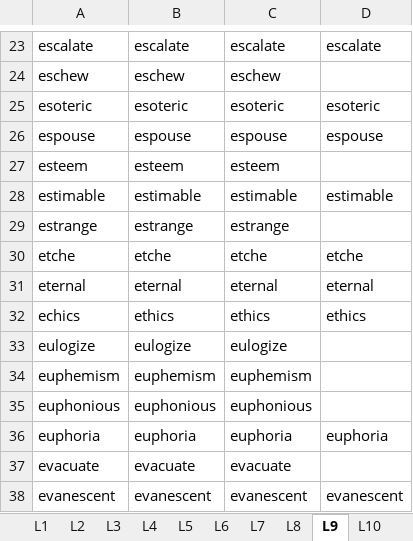
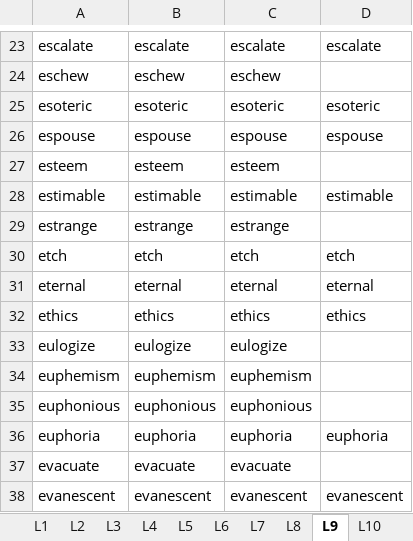
Before and after one commit to hfthair/gre_prepare, an Excel workbook: gre3000/GRE3000.xlsx, sheet L9, drawn as a sheet; only a part is shown, gaps mark what is left out; values as stored, in another font and other column widths than the file's, no borders; charts and pictures not drawn; the diff covers the shown part only; the diff names each change by its address in the sheet, - before the commit and + after, or states it on an @@ line.

```diff
--- a/gre3000/GRE3000.xlsx (sheet L9)
+++ b/gre3000/GRE3000.xlsx (sheet L9)
-A30: etche
+A30: etch
-B30: etche
+B30: etch
-C30: etche
+C30: etch
-D30: etche
+D30: etch
-A32: echics
+A32: ethics
```
Also changed, not shown: 23 added rows elsewhere in this sheet, sheet L10, sheet L8, 3 other files.
